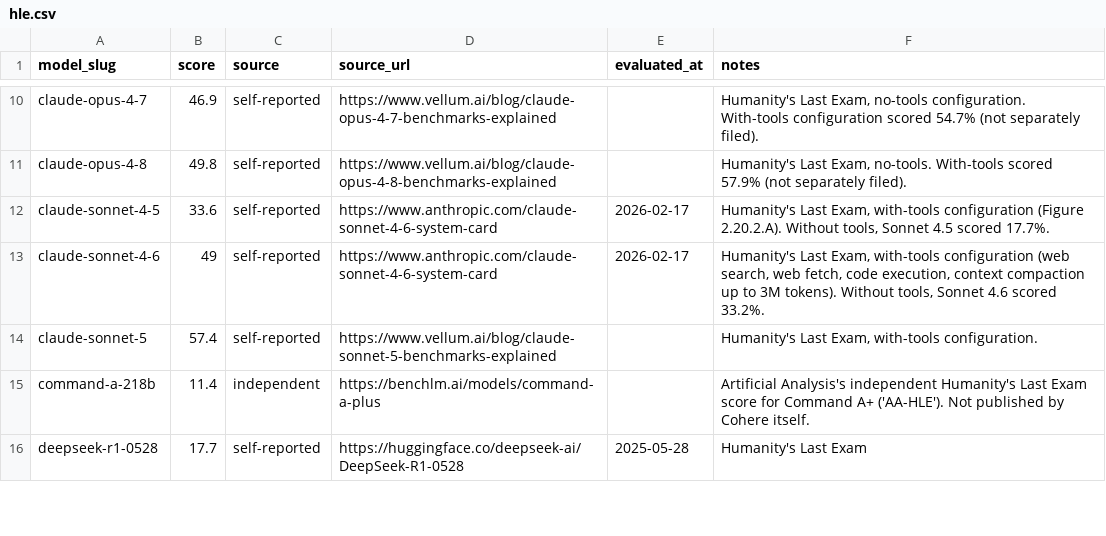
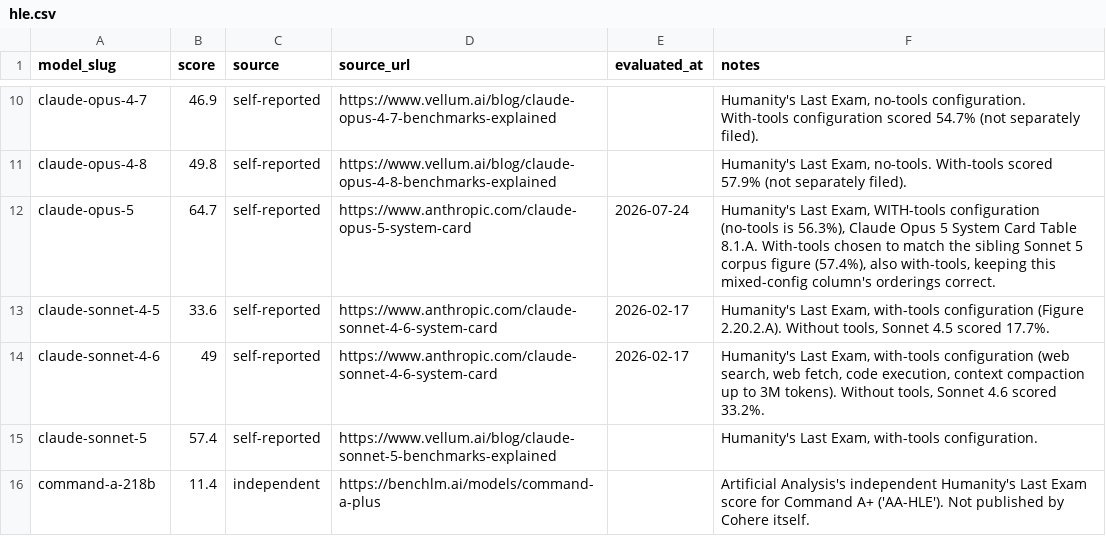
Before and after one commit to punitarani/modelbeats, a CSV file: data/results/hle.csv, drawn as a sheet; only a part is shown, gaps mark what is left out; the shorter side is filled out with more unchanged rows.

```diff
--- a/data/results/hle.csv
+++ b/data/results/hle.csv
@@ -11,2 +11,3 @@ claude-opus-4-7,46.9,self-reported,https://www.vellum.ai/blog/claude-opus-4-7-be
 claude-opus-4-8,49.8,self-reported,https://www.vellum.ai/blog/claude-opus-4-8-benchmarks-explained,,"Humanity's Last Exam, no-tools. With-tools scored 57.9% (not separately filed)."
+claude-opus-5,64.7,self-reported,https://www.anthropic.com/claude-opus-5-system-card,2026-07-24,"Humanity's Last Exam, WITH-tools configuration (no-tools is 56.3%), Claude Opus 5 System Card Table 8.1.A. With-tools chosen to match the sibling Sonnet 5 corpus figure (57.4%), also with-tools, keeping this mixed-config column's orderings correct."
 claude-sonnet-4-5,33.6,self-reported,https://www.anthropic.com/claude-sonnet-4-6-system-card,2026-02-17,"Humanity's Last Exam, with-tools configuration (Figure 2.20.2.A). Without tools, Sonnet 4.5 scored 17.7%."
```
Also changed, not shown: data/results/arc-agi-1.csv, data/results/browsecomp.csv, 32 other files.
